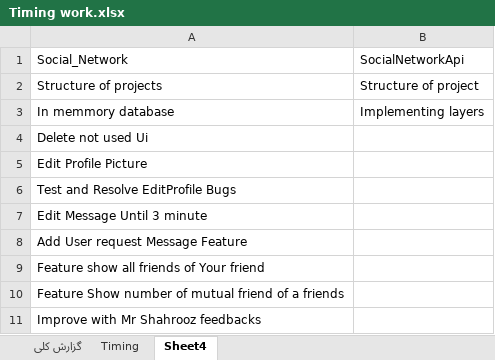
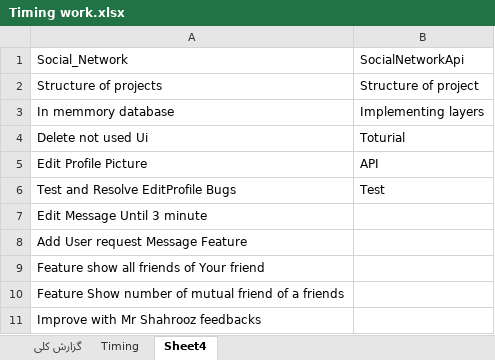
Before and after one commit to alimoh1372/SocialNetworkAPI, an Excel workbook: Documentation/Timing work.xlsx, sheet Sheet4, drawn as a sheet; values as stored, in another font and other column widths than the file's, no borders; the diff names each change by its address in the sheet, - before the commit and + after, or states it on an @@ line.

```diff
--- a/Documentation/Timing work.xlsx (sheet Sheet4)
+++ b/Documentation/Timing work.xlsx (sheet Sheet4)
-B4: (empty)
+B4: Toturial
-B5: (empty)
+B5: API
-B6: (empty)
+B6: Test
```
Also changed, not shown: sheet Timing, formulas that keep their value, 1 other file.
